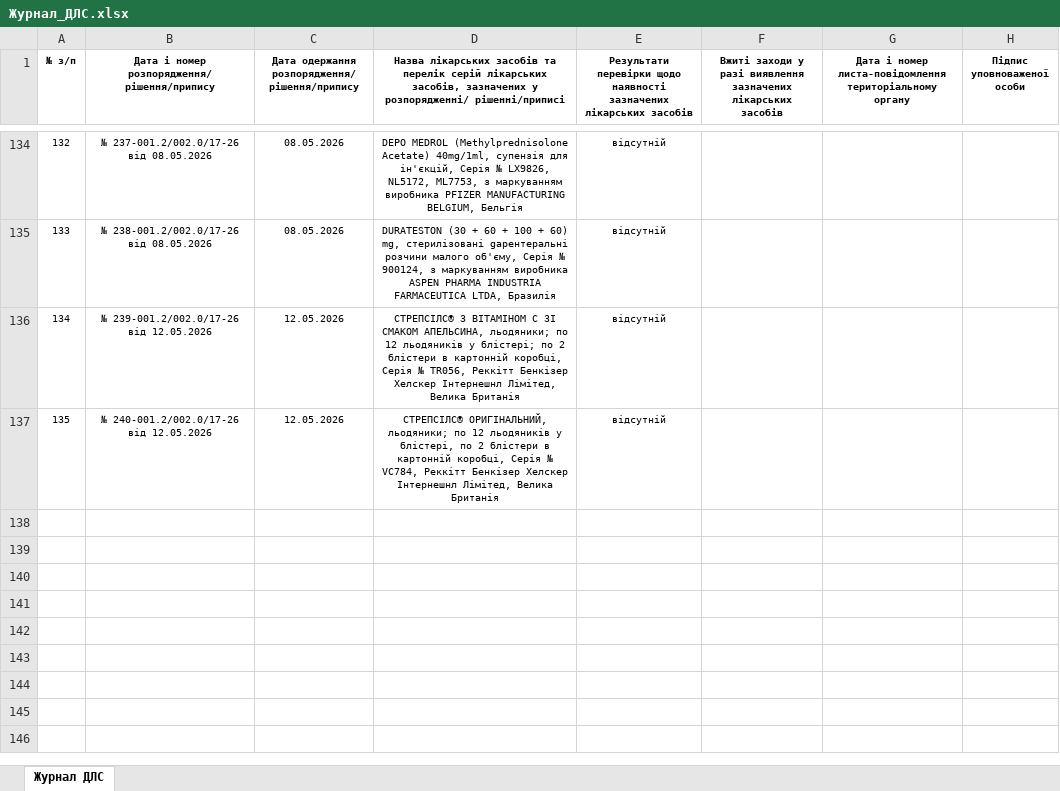
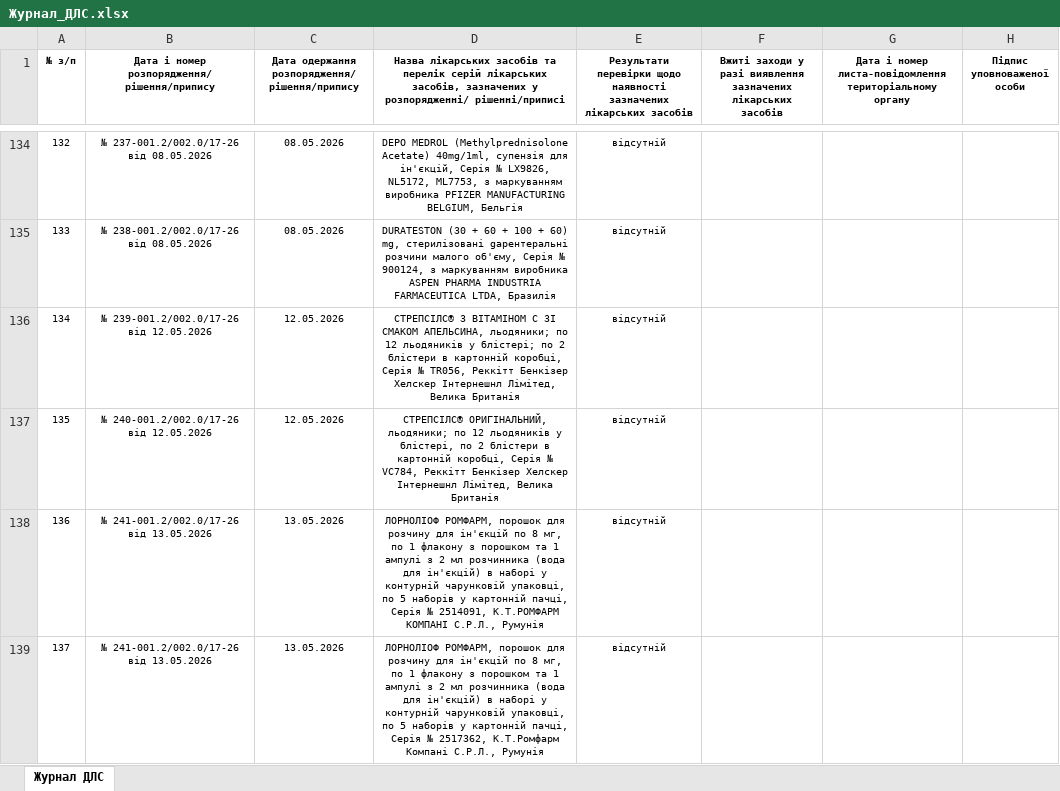
Before and after one commit to oskhmil/dls-monitor, an Excel workbook: data/Журнал_ДЛС.xlsx, sheet Журнал ДЛС, drawn as a sheet; only a part is shown, gaps mark what is left out; values as stored, in another font and other column widths than the file's, no borders; the diff names each change by its address in the sheet, - before the commit and + after, or states it on an @@ line.

```diff
--- a/data/Журнал_ДЛС.xlsx (sheet Журнал ДЛС)
+++ b/data/Журнал_ДЛС.xlsx (sheet Журнал ДЛС)
+row 138: 136 | № 241-001.2/002.0/17-26 від 13.05.2026 | 13.05.2026 | ЛОРНОЛІОФ РОМФАРМ, порошок для розчину для ін'єкцій по 8 мг, по 1 флакону з порошком та 1 ампулі з 2 мл розчинника (вода для ін'єкцій) в наборі у контурній чарунковій упаковці, по 5 наборів у картонній пачці, Серія № 2514091, К.Т.РОМФАРМ КОМПАНІ С.Р.Л., Румунія | відсутній
+row 139: 137 | № 241-001.2/002.0/17-26 від 13.05.2026 | 13.05.2026 | ЛОРНОЛІОФ РОМФАРМ, порошок для розчину для ін'єкцій по 8 мг, по 1 флакону з порошком та 1 ампулі з 2 мл розчинника (вода для ін'єкцій) в наборі у контурній чарунковій упаковці, по 5 наборів у картонній пачці, Серія № 2517362, К.Т.Ромфарм Компані С.Р.Л., Румунія | відсутній
```
Also changed, not shown: 1 other file.
